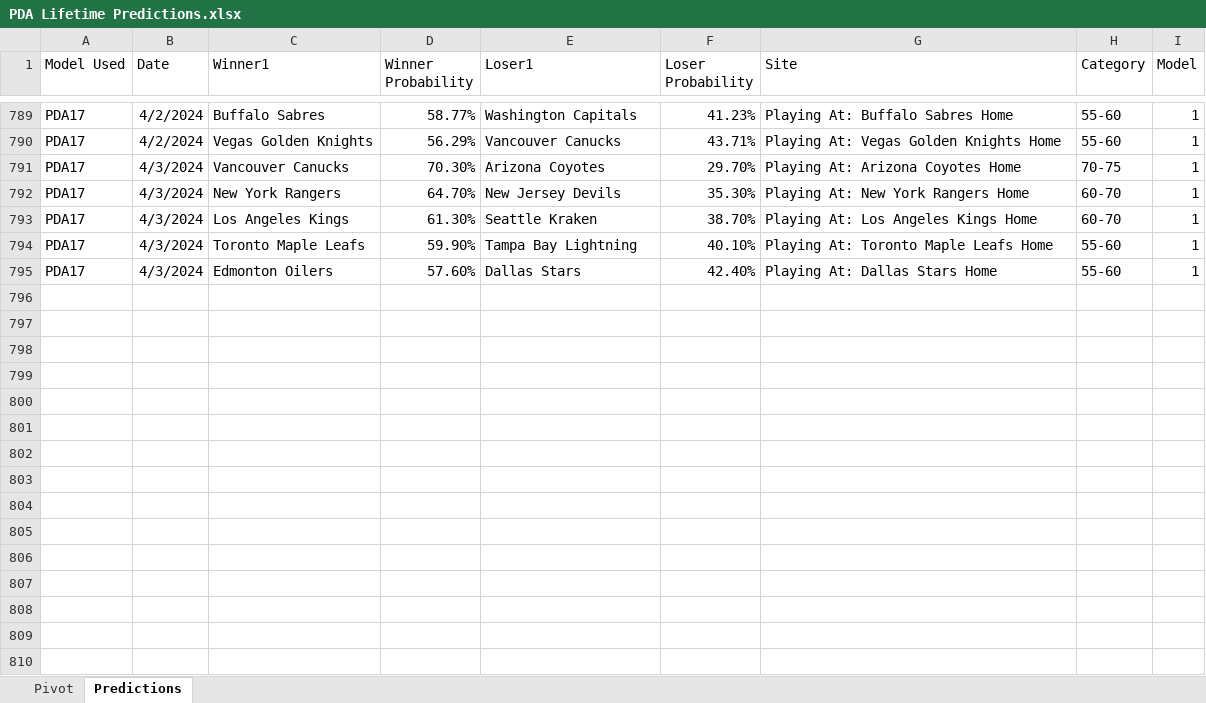
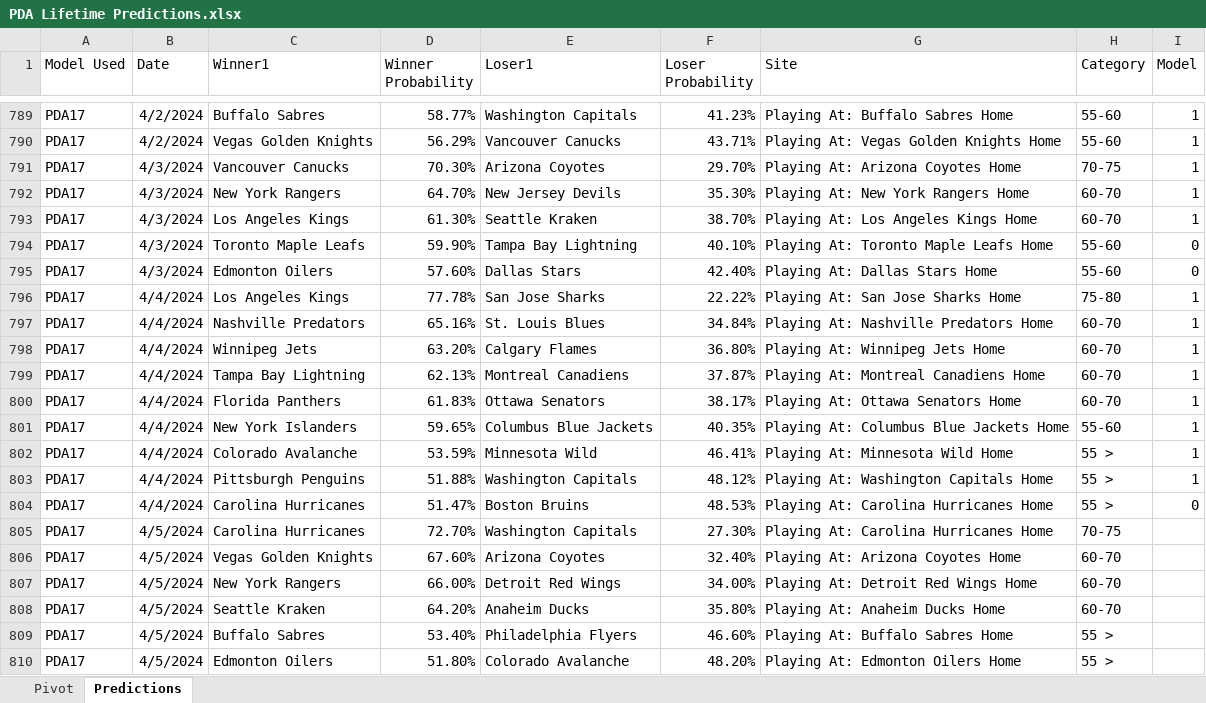
Before and after one commit to thomashigginsdatascientist/Hockey_Model, an Excel workbook: PDA Lifetime Predictions.xlsx, sheet Predictions, drawn as a sheet; only a part is shown, gaps mark what is left out; values as stored, in another font and other column widths than the file's, no borders; the diff names each change by its address in the sheet, - before the commit and + after, or states it on an @@ line.

Commit message:
updated predictions

```diff
--- a/PDA Lifetime Predictions.xlsx (sheet Predictions)
+++ b/PDA Lifetime Predictions.xlsx (sheet Predictions)
-I794:I795 (Model): 1
+I794:I795 (Model): 0
+row 796: PDA17 | 4/4/2024 | Los Angeles Kings | 77.78% | San Jose Sharks | 22.22% | Playing At: San Jose Sharks Home | 75-80 | 1
+row 797: PDA17 | 4/4/2024 | Nashville Predators | 65.16% | St. Louis Blues | 34.84% | Playing At: Nashville Predators Home | 60-70 | 1
+row 798: PDA17 | 4/4/2024 | Winnipeg Jets | 63.20% | Calgary Flames | 36.80% | Playing At: Winnipeg Jets Home | 60-70 | 1
+row 799: PDA17 | 4/4/2024 | Tampa Bay Lightning | 62.13% | Montreal Canadiens | 37.87% | Playing At: Montreal Canadiens Home | 60-70 | 1
+row 800: PDA17 | 4/4/2024 | Florida Panthers | 61.83% | Ottawa Senators | 38.17% | Playing At: Ottawa Senators Home | 60-70 | 1
+row 801: PDA17 | 4/4/2024 | New York Islanders | 59.65% | Columbus Blue Jackets | 40.35% | Playing At: Columbus Blue Jackets Home | 55-60 | 1
+row 802: PDA17 | 4/4/2024 | Colorado Avalanche | 53.59% | Minnesota Wild | 46.41% | Playing At: Minnesota Wild Home | 55 > | 1
+row 803: PDA17 | 4/4/2024 | Pittsburgh Penguins | 51.88% | Washington Capitals | 48.12% | Playing At: Washington Capitals Home | 55 > | 1
+row 804: PDA17 | 4/4/2024 | Carolina Hurricanes | 51.47% | Boston Bruins | 48.53% | Playing At: Carolina Hurricanes Home | 55 > | 0
+row 805: PDA17 | 4/5/2024 | Carolina Hurricanes | 72.70% | Washington Capitals | 27.30% | Playing At: Carolina Hurricanes Home | 70-75
+row 806: PDA17 | 4/5/2024 | Vegas Golden Knights | 67.60% | Arizona Coyotes | 32.40% | Playing At: Arizona Coyotes Home | 60-70
+row 807: PDA17 | 4/5/2024 | New York Rangers | 66.00% | Detroit Red Wings | 34.00% | Playing At: Detroit Red Wings Home | 60-70
+row 808: PDA17 | 4/5/2024 | Seattle Kraken | 64.20% | Anaheim Ducks | 35.80% | Playing At: Anaheim Ducks Home | 60-70
+row 809: PDA17 | 4/5/2024 | Buffalo Sabres | 53.40% | Philadelphia Flyers | 46.60% | Playing At: Buffalo Sabres Home | 55 >
+row 810: PDA17 | 4/5/2024 | Edmonton Oilers | 51.80% | Colorado Avalanche | 48.20% | Playing At: Edmonton Oilers Home | 55 >
```
Also changed, not shown: sheet Pivot, 4 other files.
